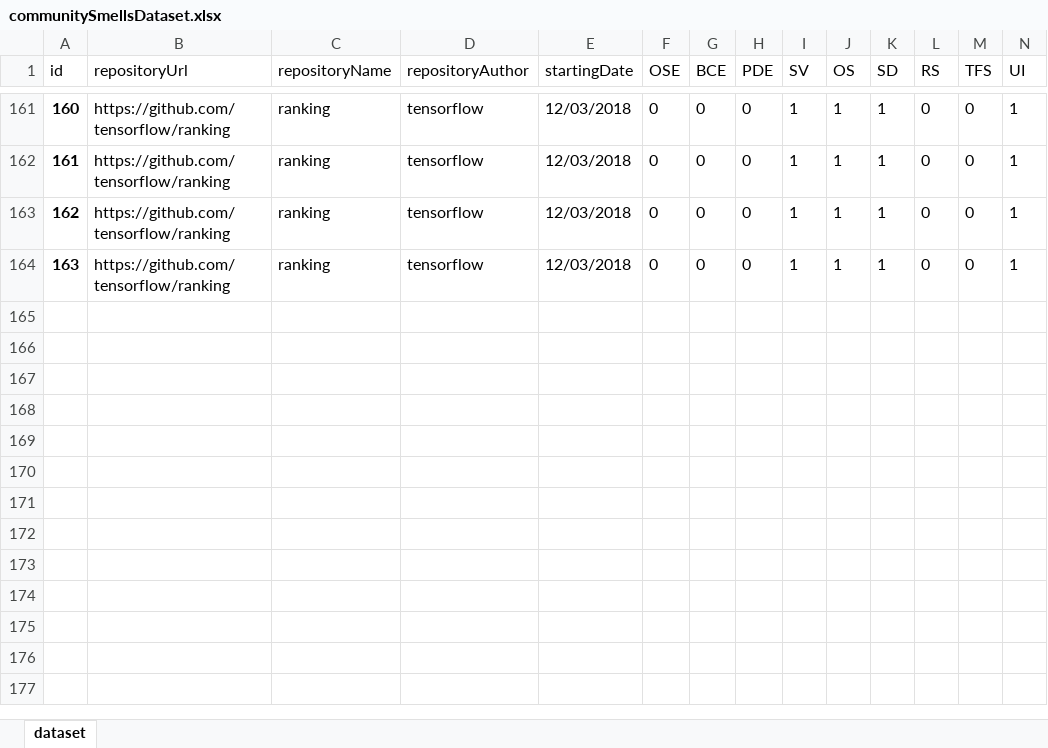
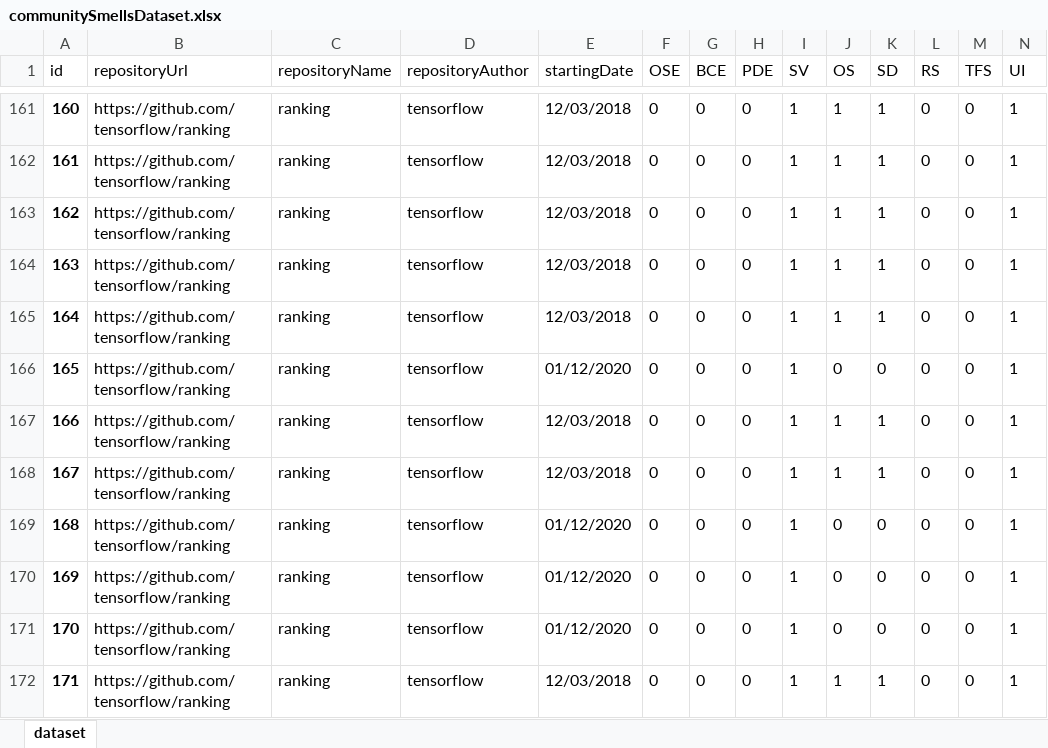
Before and after one commit to MariaPinguelli/csDetector, an Excel workbook: communitySmellsDataset.xlsx, sheet dataset, drawn as a sheet; only a part is shown, gaps mark what is left out; values as stored, in another font and other column widths than the file's, no borders; rows hold the shown columns only; the diff names each change by its address in the sheet, - before the commit and + after, or states it on an @@ line.

Commit message:
improved web service to handle date

```diff
--- a/communitySmellsDataset.xlsx (sheet dataset)
+++ b/communitySmellsDataset.xlsx (sheet dataset)
+row 165: 164 | https://github.com/tensorflow/ranking | ranking | tensorflow | 12/03/2018 | 0 | 0 | 0 | 1 | 1 | 1 | 0 | 0 | 1
+row 166: 165 | https://github.com/tensorflow/ranking | ranking | tensorflow | 01/12/2020 | 0 | 0 | 0 | 1 | 0 | 0 | 0 | 0 | 1
+row 167: 166 | https://github.com/tensorflow/ranking | ranking | tensorflow | 12/03/2018 | 0 | 0 | 0 | 1 | 1 | 1 | 0 | 0 | 1
+row 168: 167 | https://github.com/tensorflow/ranking | ranking | tensorflow | 12/03/2018 | 0 | 0 | 0 | 1 | 1 | 1 | 0 | 0 | 1
+row 169: 168 | https://github.com/tensorflow/ranking | ranking | tensorflow | 01/12/2020 | 0 | 0 | 0 | 1 | 0 | 0 | 0 | 0 | 1
+row 170: 169 | https://github.com/tensorflow/ranking | ranking | tensorflow | 01/12/2020 | 0 | 0 | 0 | 1 | 0 | 0 | 0 | 0 | 1
+row 171: 170 | https://github.com/tensorflow/ranking | ranking | tensorflow | 01/12/2020 | 0 | 0 | 0 | 1 | 0 | 0 | 0 | 0 | 1
+row 172: 171 | https://github.com/tensorflow/ranking | ranking | tensorflow | 12/03/2018 | 0 | 0 | 0 | 1 | 1 | 1 | 0 | 0 | 1
```
Also changed, not shown: 1 other file.
